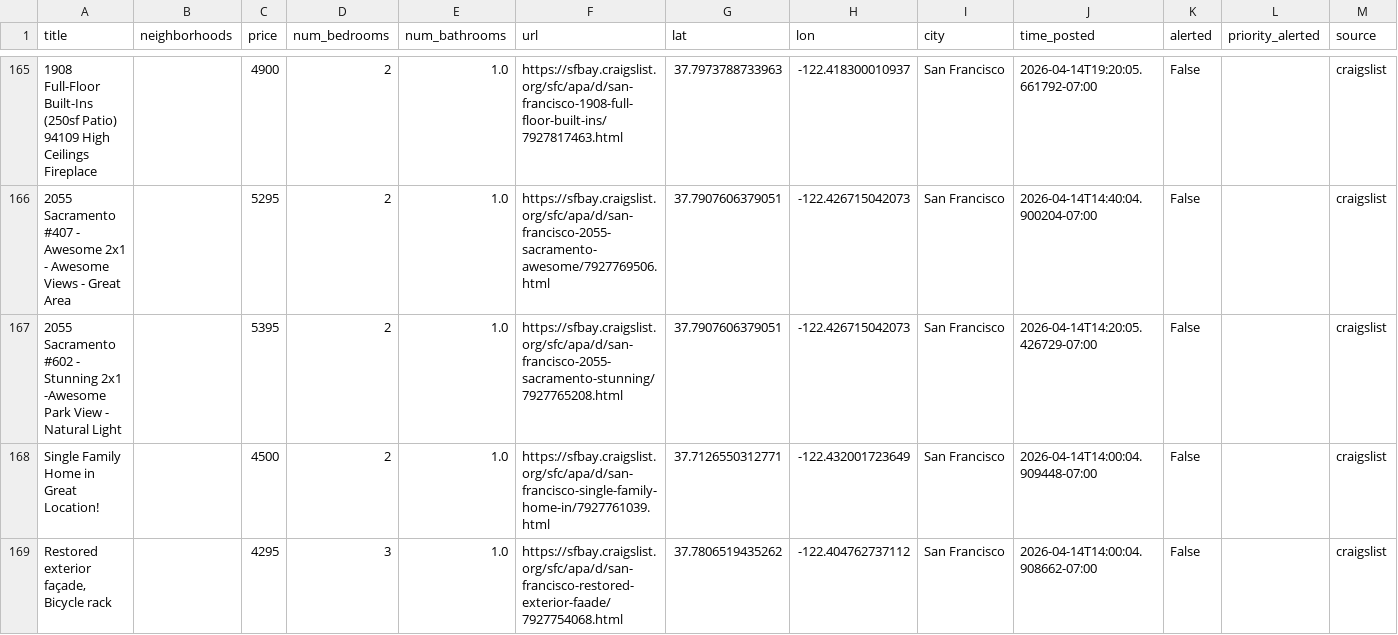
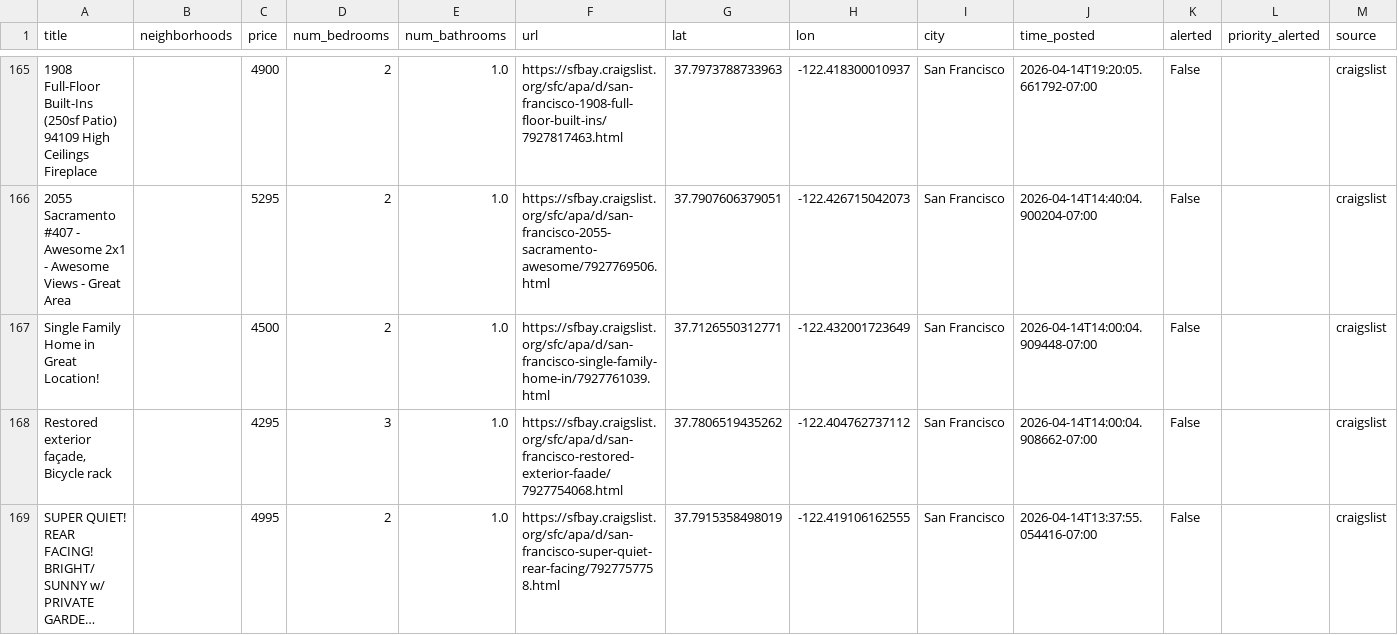
Before and after one commit to dHbdHbdHb/craigslist_alert, a CSV file: craigslist_data/listings_active.csv, drawn as a sheet; only a part is shown, gaps mark what is left out; the shorter side is filled out with more unchanged rows; long unchanged cells end in …; rows hold the shown columns only; the diff names each change by its address in the sheet, - before the commit and + after, or states it on an @@ line.

Commit message:
Auto-update listings: 2026-04-27 12:22:06

```diff
--- a/craigslist_data/listings_active.csv
+++ b/craigslist_data/listings_active.csv
-row 167: 2055 Sacramento #602 - Stunning 2x1 -Awesome Park View - Natural Light |  | 5395 | 2 | 1.0 | https://sfbay.craigslist.org/sfc/apa/d/san-francisco-2055-sacramento-stunning/7927765208.html | 37.7907606379051 | -122.426715042073 | San Francisco | 2026-04-14T14:20:05.426729-07:00 | False |  | craigslist
```
Also changed, not shown: 1 other file.
